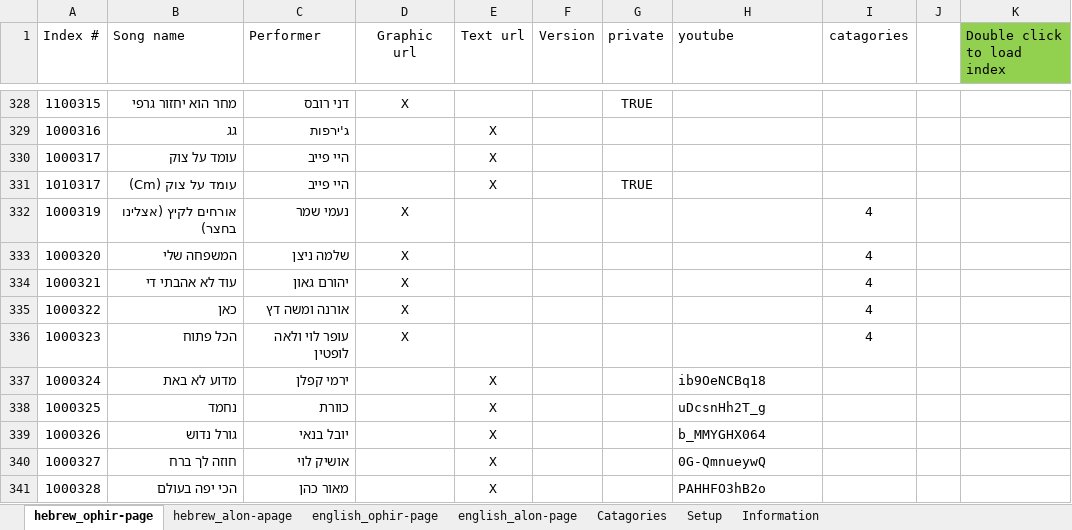
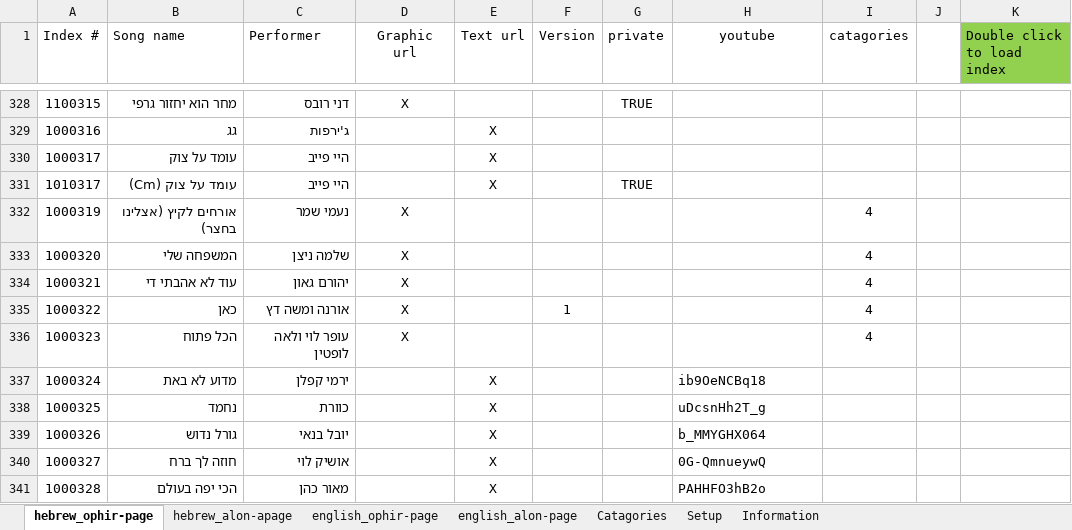
Before and after one commit to KidCrippler/songs, an Excel workbook: IndexManager.xlsm, sheet hebrew_ophir-page, drawn as a sheet; only a part is shown, gaps mark what is left out; values as stored, in another font and other column widths than the file's, no borders; the diff names each change by its address in the sheet, - before the commit and + after, or states it on an @@ line.

Commit message:
Excel now fully support version Automatic index loading at start No need to save changes before exiting. Only export changes and check index changes.

```diff
--- a/IndexManager.xlsm (sheet hebrew_ophir-page)
+++ b/IndexManager.xlsm (sheet hebrew_ophir-page)
-H1 alignment: left
+H1 alignment: center
-F335 (Version): (empty)
+F335 (Version): 1
```
Also changed, not shown: sheet english_alon-page, sheet english_ophir-page, sheet hebrew_alon-apage, 1 other file.
